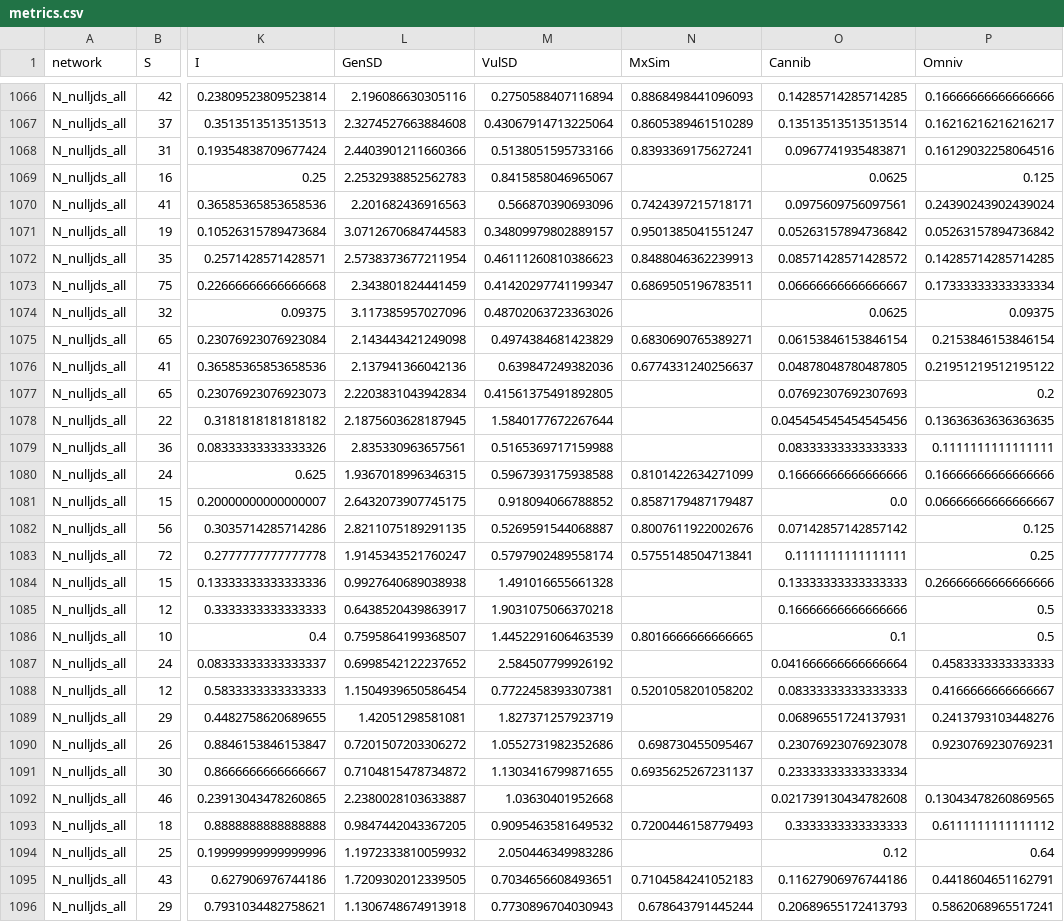
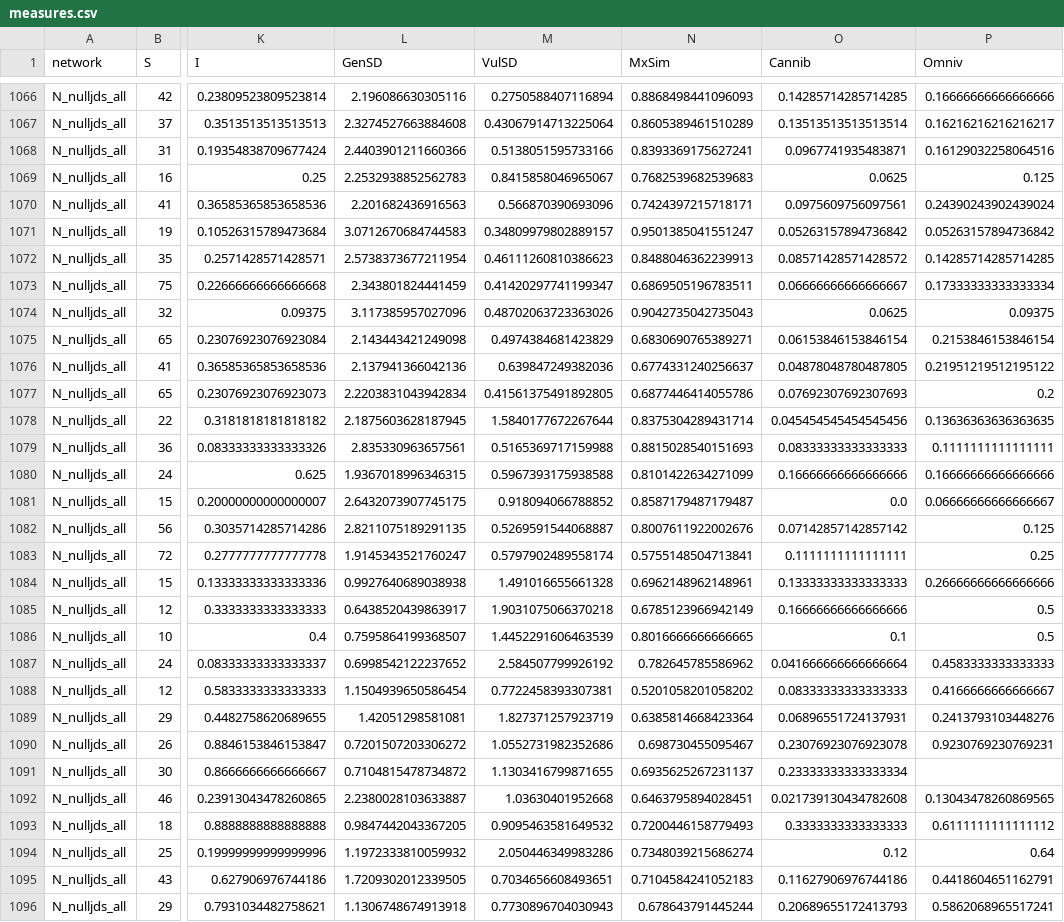
Before and after one commit to FrancisBanville/ms_maxent_networks, a CSV file: results/measures.csv (was results/metrics.csv), drawn as a sheet; only a part is shown, gaps mark what is left out; the diff covers the shown part only; the diff names each change by its address in the sheet, - before the commit and + after, or states it on an @@ line.

```diff
--- a/results/metrics.csv
+++ b/results/measures.csv
-N1069 (MxSim): (empty)
+N1069 (MxSim): 0.7682539682539683
-N1074 (MxSim): (empty)
+N1074 (MxSim): 0.9042735042735043
-N1077 (MxSim): (empty)
+N1077 (MxSim): 0.6877446414055786
-N1078 (MxSim): (empty)
+N1078 (MxSim): 0.8375304289431714
-N1079 (MxSim): (empty)
+N1079 (MxSim): 0.8815028540151693
-N1084 (MxSim): (empty)
+N1084 (MxSim): 0.6962148962148961
-N1085 (MxSim): (empty)
+N1085 (MxSim): 0.6785123966942149
-N1087 (MxSim): (empty)
+N1087 (MxSim): 0.782645785586962
-N1089 (MxSim): (empty)
+N1089 (MxSim): 0.6385814668423364
-N1092 (MxSim): (empty)
+N1092 (MxSim): 0.6463795894028451
-N1094 (MxSim): (empty)
+N1094 (MxSim): 0.7348039215686274
```
Also changed, not shown: 178 edited cells elsewhere in this file, 5 other files.
